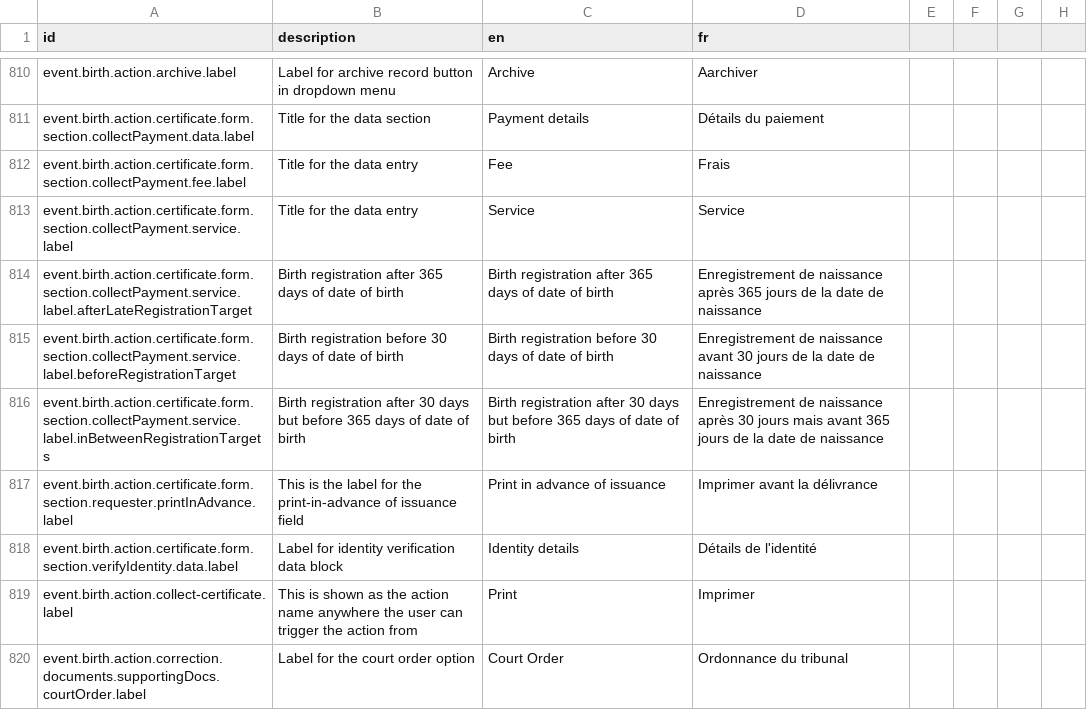
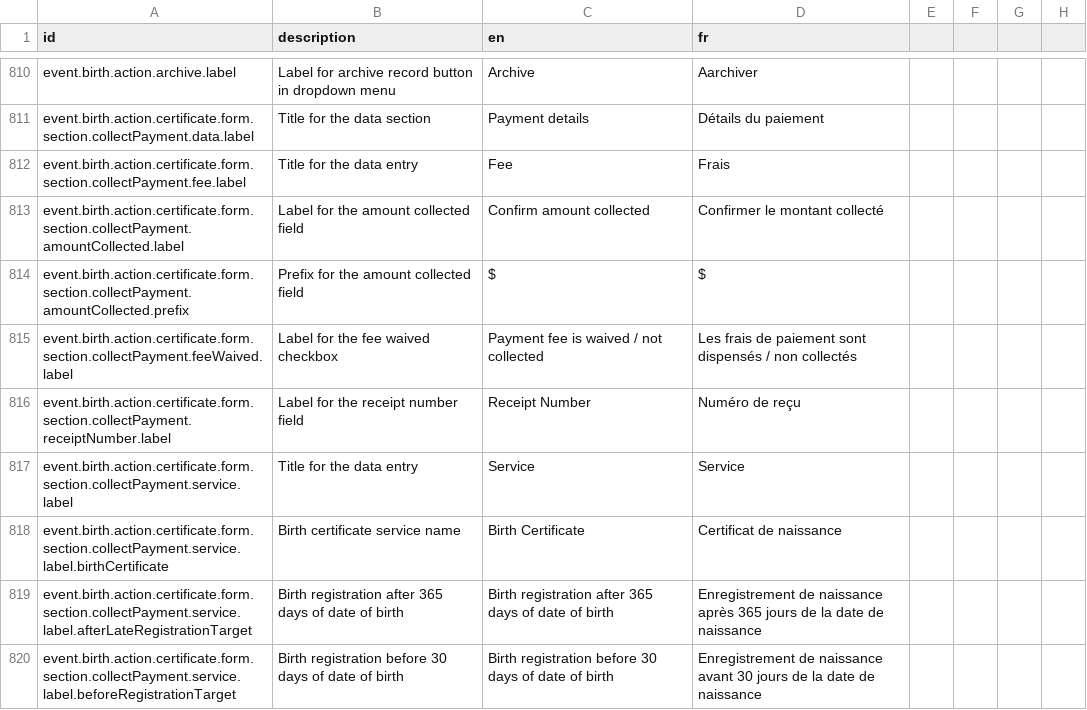
Before and after one commit to opencrvs/opencrvs-countryconfig, a CSV file: src/translations/client.csv, drawn as a sheet; only a part is shown, gaps mark what is left out; the shorter side is filled out with more unchanged rows.

Commit message:
Merged PR 73: Update Collect Payment Page in Print Form of Birth Event
- refactor: simplify payment fields and update fee structure in birth certificate collector form
- feat: add payment details fields to birth certificate collection form

Related work items: #44

```diff
--- a/src/translations/client.csv
+++ b/src/translations/client.csv
@@ -814,3 +814,8 @@ event.birth.action.certificate.form.section.collectPayment.data.label,Title for
 event.birth.action.certificate.form.section.collectPayment.fee.label,Title for the data entry,Fee,Frais
+event.birth.action.certificate.form.section.collectPayment.amountCollected.label,Label for the amount collected field,Confirm amount collected,Confirmer le montant collecté
+event.birth.action.certificate.form.section.collectPayment.amountCollected.prefix,Prefix for the amount collected field,$,$
+event.birth.action.certificate.form.section.collectPayment.feeWaived.label,Label for the fee waived checkbox,Payment fee is waived / not collected,Les frais de paiement sont dispensés / non collectés
+event.birth.action.certificate.form.section.collectPayment.receiptNumber.label,Label for the receipt number field,Receipt Number,Numéro de reçu
 event.birth.action.certificate.form.section.collectPayment.service.label,Title for the data entry,Service,Service
+event.birth.action.certificate.form.section.collectPayment.service.label.birthCertificate,Birth certificate service name,Birth Certificate,Certificat de naissance
 event.birth.action.certificate.form.section.collectPayment.service.label.afterLateRegistrationTarget,Birth registration after 365 days of date of birth,Birth registration after 365 days of date of birth,Enregistrement de naissance après 365 jours de la date de naissance
```
Also changed, not shown: 1 other file.
